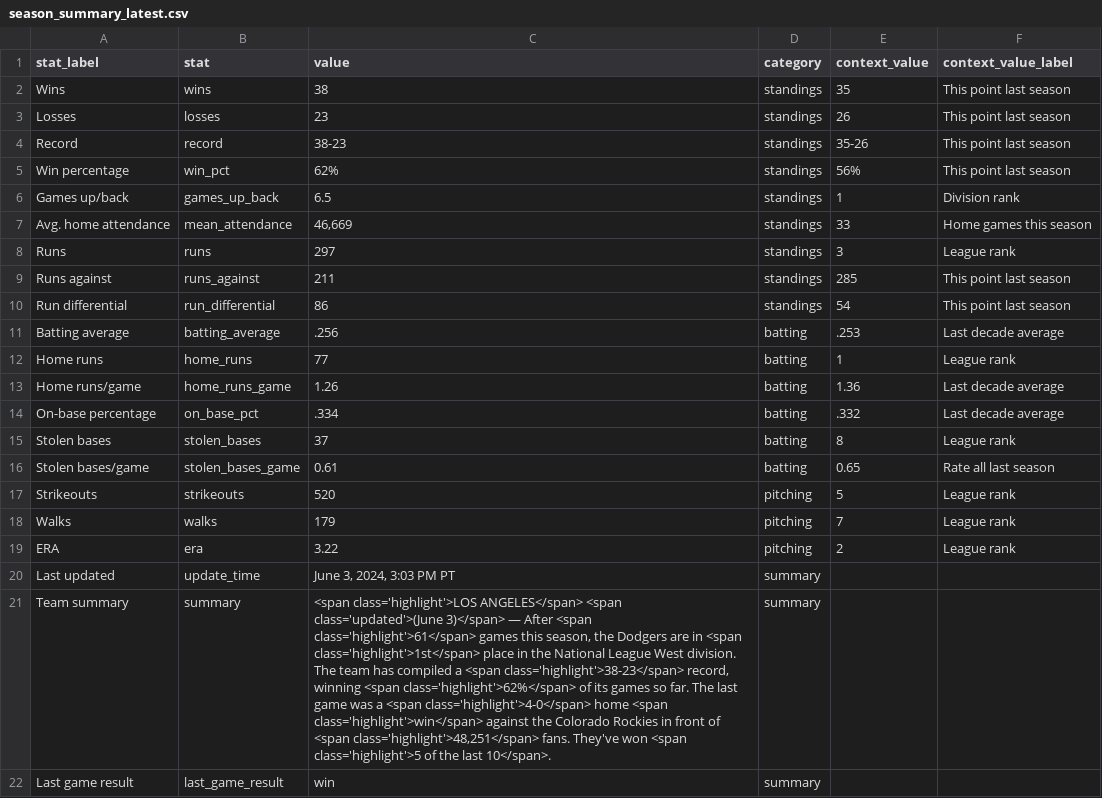
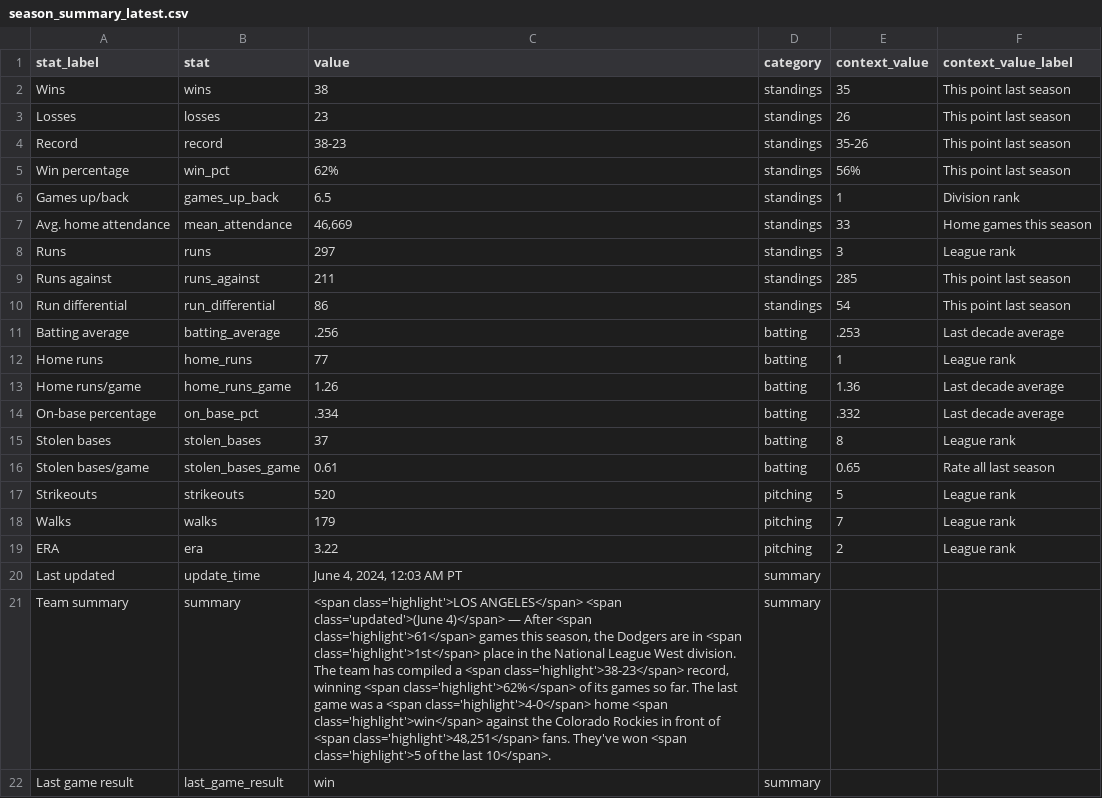
Before and after one commit to stiles/dodgers, a CSV file: data/standings/season_summary_latest.csv, drawn as a sheet; the diff names each change by its address in the sheet, - before the commit and + after, or states it on an @@ line.

Commit message:
Automated update of Dodgers data, visuals

```diff
--- a/data/standings/season_summary_latest.csv
+++ b/data/standings/season_summary_latest.csv
-C20 (value): June 3, 2024, 3:03 PM PT
+C20 (value): June 4, 2024, 12:03 AM PT
-C21 (value): …<span class='updated'>(June 3)</span> — After…
+C21 (value): …<span class='updated'>(June 4)</span> — After…
```
Also changed, not shown: 2 other files.
